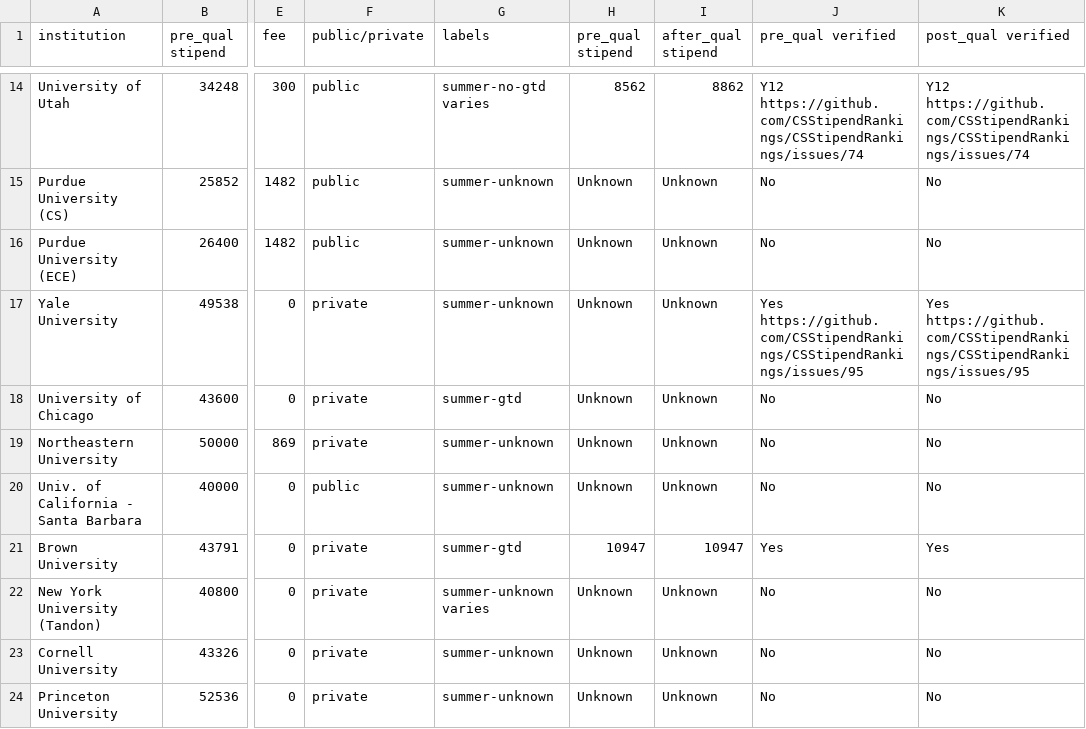
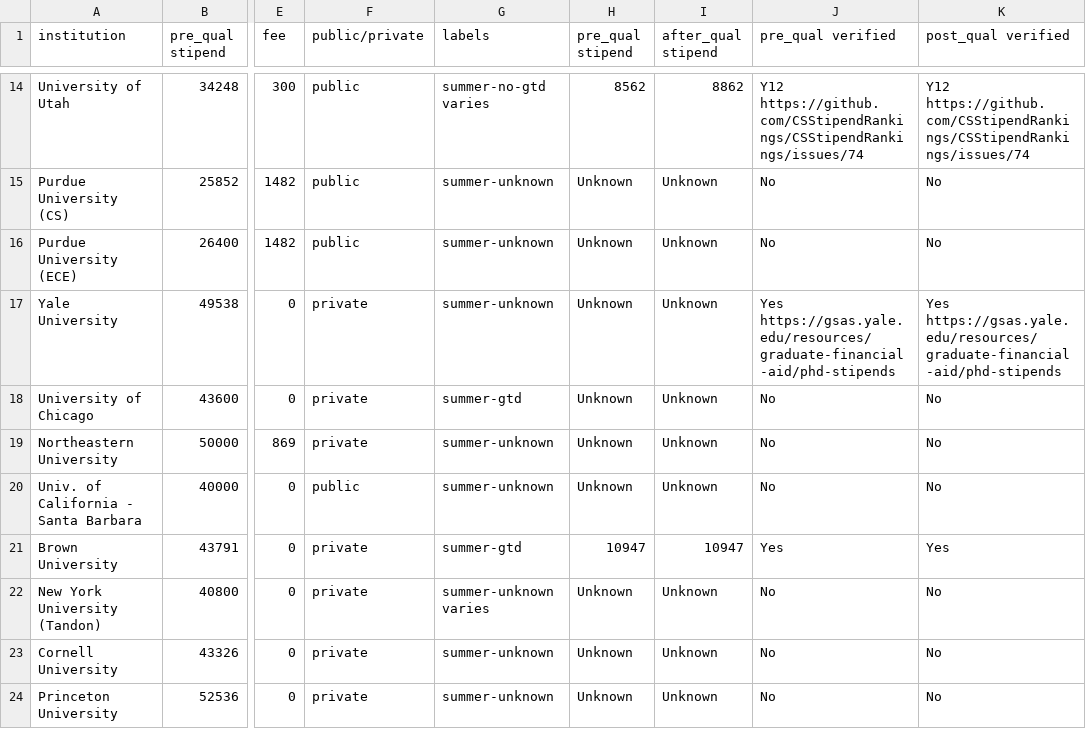
Before and after one commit to CSStipendRankings/CSStipendRankings, a CSV file: stipend-us.csv, drawn as a sheet; only a part is shown, gaps mark what is left out; the diff names each change by its address in the sheet, - before the commit and + after, or states it on an @@ line.

Commit message:
Update stipend-us.csv

```diff
--- a/stipend-us.csv
+++ b/stipend-us.csv
-J17 (pre_qual verified): Yes https://github.com/CSStipendRankings/CSStipendRankings/issues/95
+J17 (pre_qual verified): Yes https://gsas.yale.edu/resources/graduate-financial-aid/phd-stipends
-K17 (post_qual verified): Yes https://github.com/CSStipendRankings/CSStipendRankings/issues/95
+K17 (post_qual verified): Yes https://gsas.yale.edu/resources/graduate-financial-aid/phd-stipends
```
